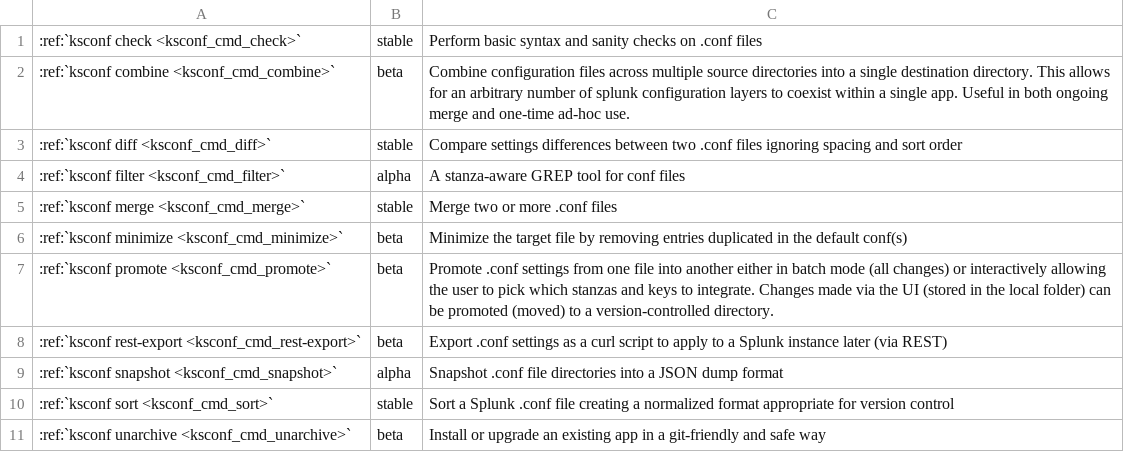
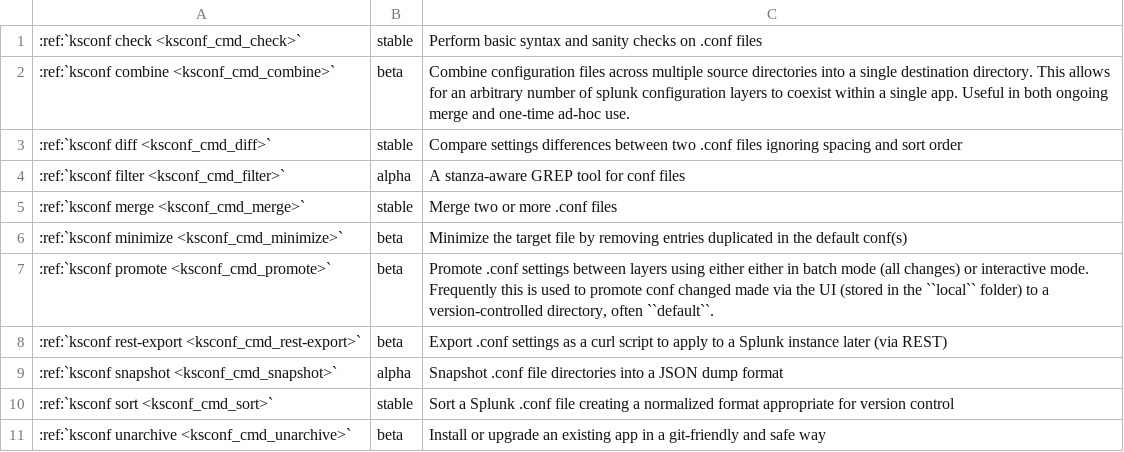
Before and after one commit to Kintyre/ksconf, a CSV file: docs/source/dyn/ksconf_subcommands.csv, drawn as a sheet.

Commit message:
Completed 'promote' docs
- Fixed regexes in DescriptionFormatterNoReST:  This was keeping the
  ':ref:`name`' and ':ref:alt <name>` formats from being handled correctly.
- Complete 'promote' docs and expanded a few other sections, fixed
  more indentation issues (ugh).
- Rename Splunk app to just plain 'KSCONF' and shorten description.  Should
  avoid truncation in the Splunk UI.

```diff
--- a/docs/source/dyn/ksconf_subcommands.csv
+++ b/docs/source/dyn/ksconf_subcommands.csv
@@ -6,3 +6,3 @@
 :ref:`ksconf minimize <ksconf_cmd_minimize>`,beta,Minimize the target file by removing entries duplicated in the default conf(s)
-:ref:`ksconf promote <ksconf_cmd_promote>`,beta,Promote .conf settings from one file into another either in batch mode (all changes) or interactively allowing the user to pick which stanzas and keys to integrate.  Changes made via the UI (stored in the local folder) can be promoted (moved) to a version-controlled directory.
+:ref:`ksconf promote <ksconf_cmd_promote>`,beta,"Promote .conf settings between layers using either either in batch mode (all changes) or interactive mode.  Frequently this is used to promote conf changed made via the UI (stored in the ``local`` folder) to a version-controlled directory, often ``default``. "
 :ref:`ksconf rest-export <ksconf_cmd_rest-export>`,beta,Export .conf settings as a curl script to apply to a Splunk instance later (via REST)
```
Also changed, not shown: 10 other files.
